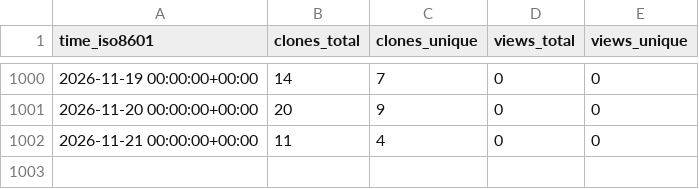
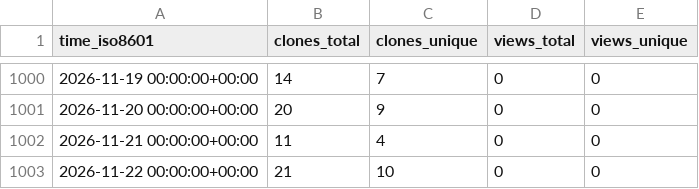
Before and after one commit to stablecaps/stablecaps_bashrc, a CSV file: stablecaps/stablecaps_bashrc/ghrs-data/views_clones_aggregate.csv, drawn as a sheet; only a part is shown, gaps mark what is left out; the diff names each change by its address in the sheet, - before the commit and + after, or states it on an @@ line.

```diff
--- a/stablecaps/stablecaps_bashrc/ghrs-data/views_clones_aggregate.csv
+++ b/stablecaps/stablecaps_bashrc/ghrs-data/views_clones_aggregate.csv
+row 1003: 2026-11-22 00:00:00+00:00 | 21 | 10 | 0 | 0
```
Also changed, not shown: 1 other file.
